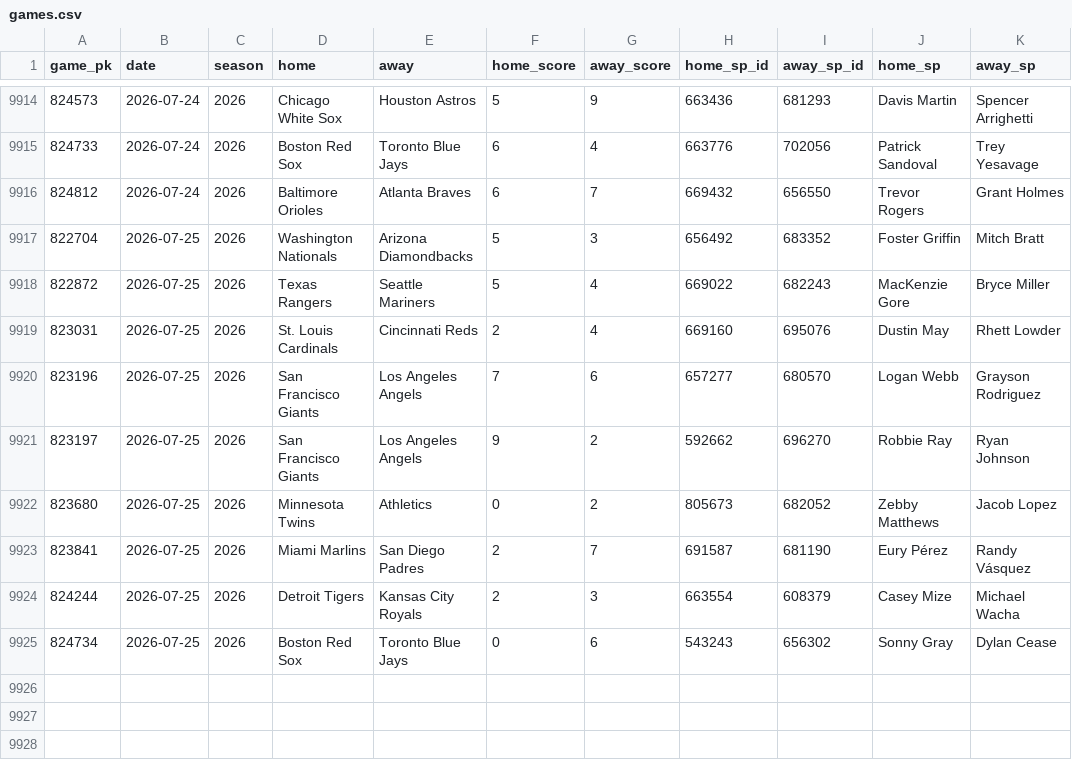
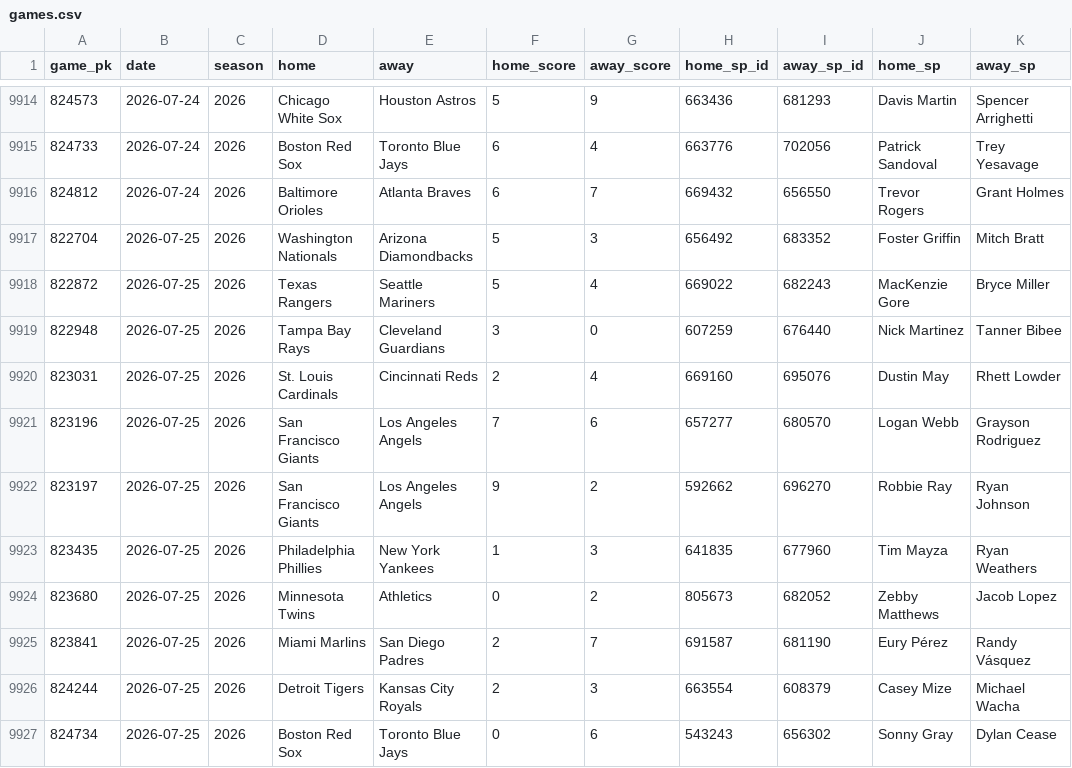
Before and after one commit to 2542609ontarioinc-wq/PickHub, a CSV file: games.csv, drawn as a sheet; only a part is shown, gaps mark what is left out.

```diff
--- a/games.csv
+++ b/games.csv
@@ -9918,2 +9918,3 @@ game_pk,date,season,home,away,home_score,away_score,home_sp_id,away_sp_id,home_s
 822872,2026-07-25,2026,Texas Rangers,Seattle Mariners,5,4,669022,682243,MacKenzie Gore,Bryce Miller
+822948,2026-07-25,2026,Tampa Bay Rays,Cleveland Guardians,3,0,607259,676440,Nick Martinez,Tanner Bibee
 823031,2026-07-25,2026,St. Louis Cardinals,Cincinnati Reds,2,4,669160,695076,Dustin May,Rhett Lowder
@@ -9921,2 +9922,3 @@ game_pk,date,season,home,away,home_score,away_score,home_sp_id,away_sp_id,home_s
 823197,2026-07-25,2026,San Francisco Giants,Los Angeles Angels,9,2,592662,696270,Robbie Ray,Ryan Johnson
+823435,2026-07-25,2026,Philadelphia Phillies,New York Yankees,1,3,641835,677960,Tim Mayza,Ryan Weathers
 823680,2026-07-25,2026,Minnesota Twins,Athletics,0,2,805673,682052,Zebby Matthews,Jacob Lopez
```
Also changed, not shown: 2 other files.
